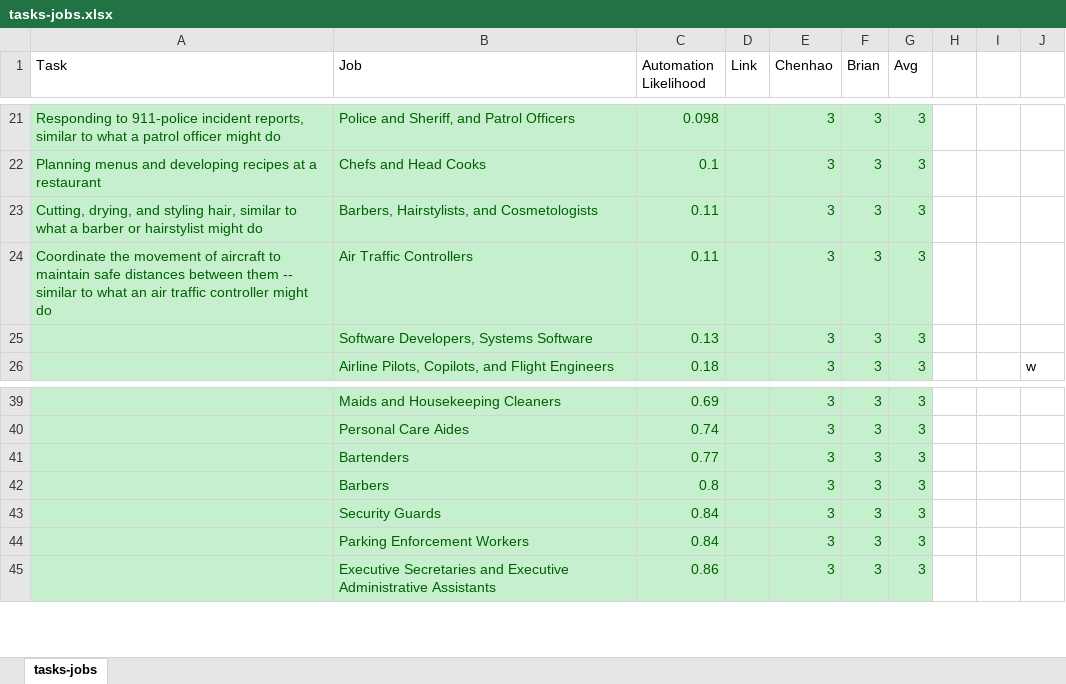
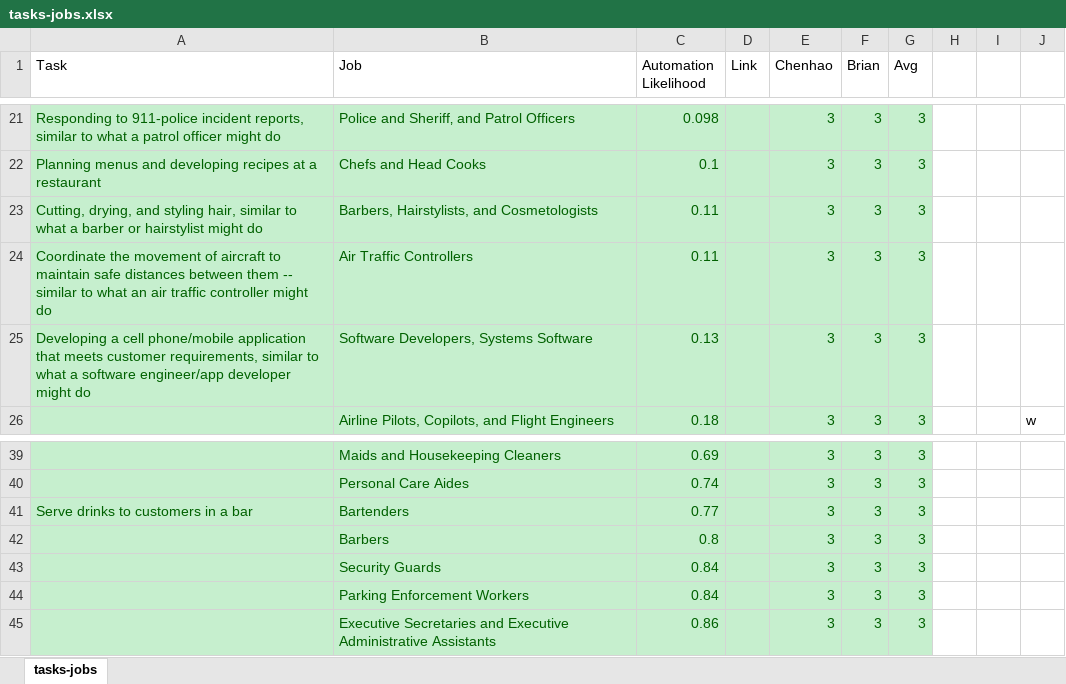
Before and after one commit to blubars/task-delegability, an Excel workbook: tasks/tasks-jobs.xlsx, sheet tasks-jobs, drawn as a sheet; only a part is shown, gaps mark what is left out; values as stored, in another font and other column widths than the file's, no borders; the diff names each change by its address in the sheet, - before the commit and + after, or states it on an @@ line.

```diff
--- a/tasks/tasks-jobs.xlsx (sheet tasks-jobs)
+++ b/tasks/tasks-jobs.xlsx (sheet tasks-jobs)
-A25 (Task): (empty)
+A25 (Task): Developing a cell phone/mobile application that meets customer requirements, similar to what a software engineer/app developer might do
-A41 (Task): (empty)
+A41 (Task): Serve drinks to customers in a bar
```
Also changed, not shown: tasks/task-merged.xlsx.
